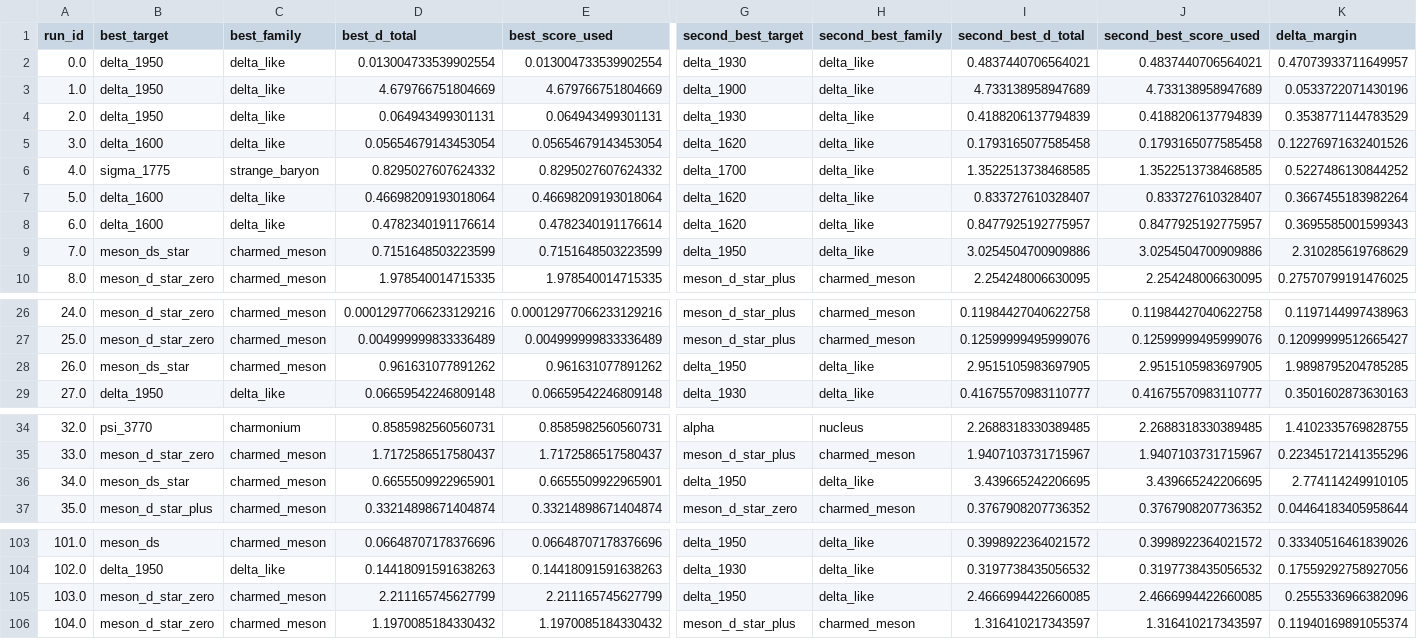
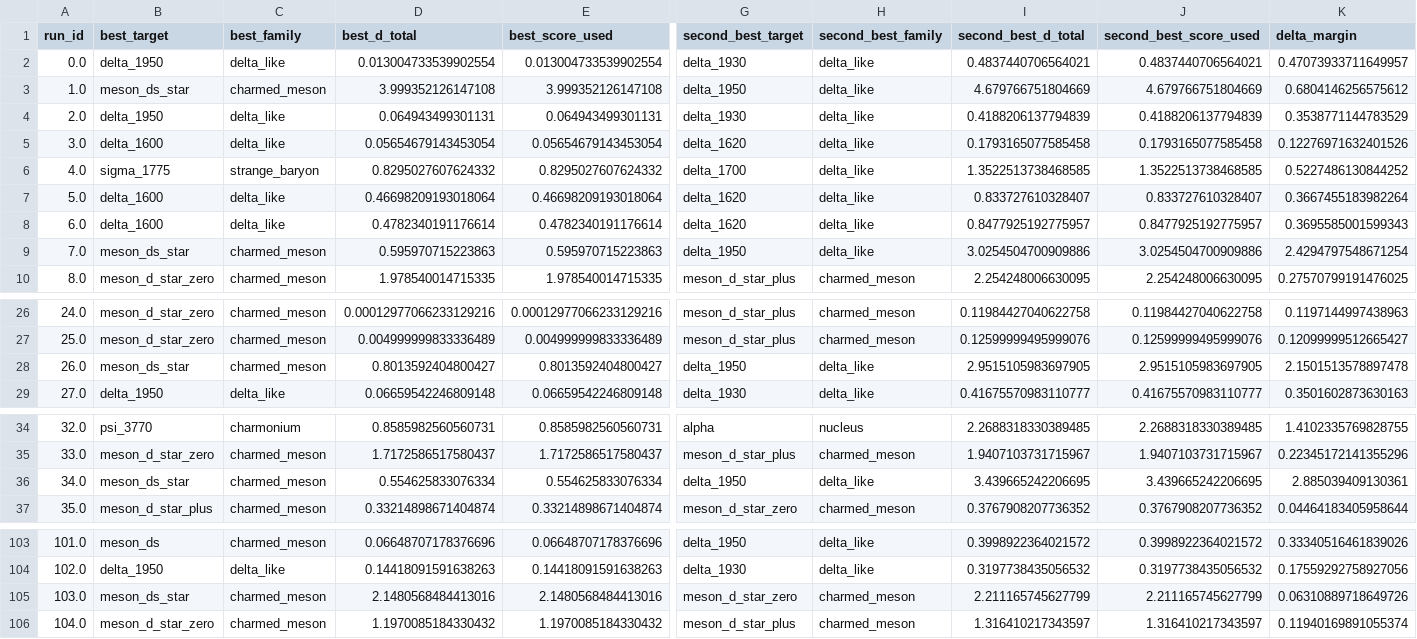
Before and after one commit to cesaragostino/doft-study05-internal-string-layers-below-quark, a CSV file: data/processed/digest/ola1/best_match_per_run.csv, drawn as a sheet; only a part is shown, gaps mark what is left out; the diff covers the shown part only; the diff names each change by its address in the sheet, - before the commit and + after, or states it on an @@ line.

```diff
--- a/data/processed/digest/ola1/best_match_per_run.csv
+++ b/data/processed/digest/ola1/best_match_per_run.csv
-B3 (best_target): delta_1950
+B3 (best_target): meson_ds_star
-C3 (best_family): delta_like
+C3 (best_family): charmed_meson
-D3 (best_d_total): 4.679766751804669
+D3 (best_d_total): 3.999352126147108
-E3 (best_score_used): 4.679766751804669
+E3 (best_score_used): 3.999352126147108
-G3 (second_best_target): delta_1900
+G3 (second_best_target): delta_1950
-I3 (second_best_d_total): 4.733138958947689
+I3 (second_best_d_total): 4.679766751804669
-J3 (second_best_score_used): 4.733138958947689
+J3 (second_best_score_used): 4.679766751804669
-K3 (delta_margin): 0.0533722071430196
+K3 (delta_margin): 0.6804146256575612
-D9 (best_d_total): 0.7151648503223599
+D9 (best_d_total): 0.595970715223863
-E9 (best_score_used): 0.7151648503223599
+E9 (best_score_used): 0.595970715223863
-K9 (delta_margin): 2.310285619768629
+K9 (delta_margin): 2.4294797548671254
-D28 (best_d_total): 0.961631077891262
+D28 (best_d_total): 0.8013592404800427
-E28 (best_score_used): 0.961631077891262
+E28 (best_score_used): 0.8013592404800427
-K28 (delta_margin): 1.9898795204785285
+K28 (delta_margin): 2.1501513578897478
-D36 (best_d_total): 0.6655509922965901
+D36 (best_d_total): 0.554625833076334
-E36 (best_score_used): 0.6655509922965901
+E36 (best_score_used): 0.554625833076334
-K36 (delta_margin): 2.774114249910105
+K36 (delta_margin): 2.885039409130361
-B105 (best_target): meson_d_star_zero
+B105 (best_target): meson_ds_star
-D105 (best_d_total): 2.211165745627799
+D105 (best_d_total): 2.1480568484413016
-E105 (best_score_used): 2.211165745627799
+E105 (best_score_used): 2.1480568484413016
-G105 (second_best_target): delta_1950
+G105 (second_best_target): meson_d_star_zero
-H105 (second_best_family): delta_like
+H105 (second_best_family): charmed_meson
-I105 (second_best_d_total): 2.4666994422660085
+I105 (second_best_d_total): 2.211165745627799
-J105 (second_best_score_used): 2.4666994422660085
+J105 (second_best_score_used): 2.211165745627799
-K105 (delta_margin): 0.2555336966382096
+K105 (delta_margin): 0.06310889718649726
```
Also changed, not shown: 6 edited cells elsewhere in this file, data/processed/ola1/best_match_per_run.csv, data/processed/ola1/blocks/baryon_candidates.csv, 6 other files.
